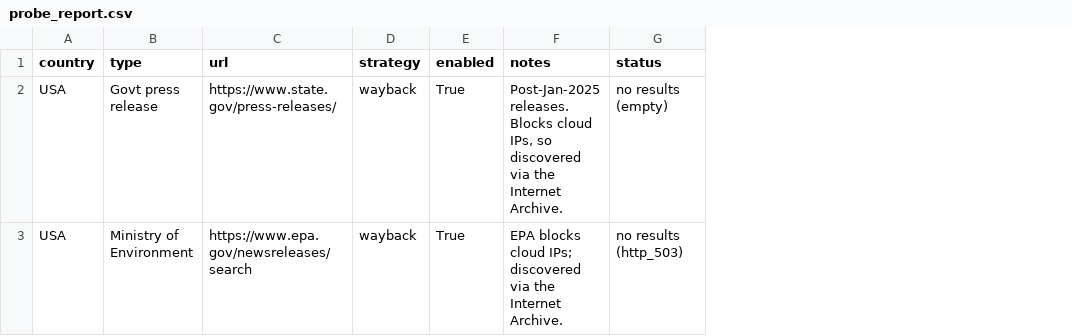
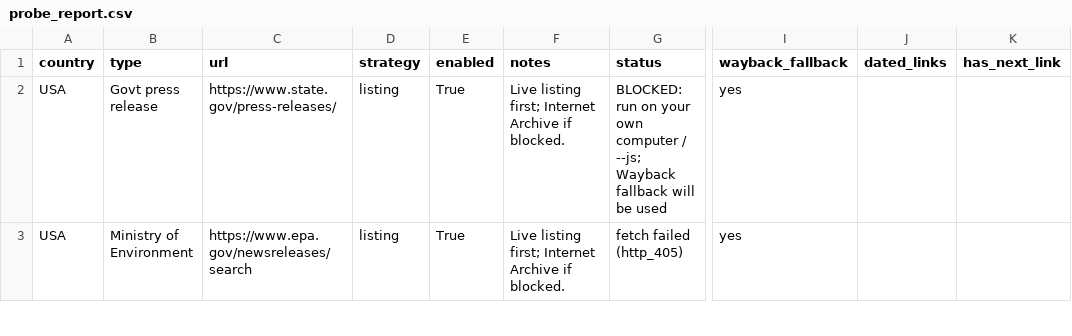
Before and after one commit to Jain339/Discourse_Analysis_Summer_Research, a CSV file: Sharvi/W/o blocking/outputs/countries/USA/probe_report.csv, drawn as a sheet; only a part is shown, gaps mark what is left out; the diff covers the shown part only; the diff names each change by its address in the sheet, - before the commit and + after, or states it on an @@ line.

```diff
--- a/Sharvi/W/o blocking/outputs/countries/USA/probe_report.csv
+++ b/Sharvi/W/o blocking/outputs/countries/USA/probe_report.csv
+column I (wayback_fallback), rows 2-3: yes | yes
+column J (dated_links), empty
+column K (has_next_link), empty
-D2:D3 (strategy): wayback
+D2:D3 (strategy): listing
-F2 (notes): Post-Jan-2025 releases. Blocks cloud IPs, so discovered via the Internet Archive.
+F2 (notes): Live listing first; Internet Archive if blocked.
-G2 (status): no results (empty)
+G2 (status): BLOCKED: run on your own computer / --js; Wayback fallback will be used
-F3 (notes): EPA blocks cloud IPs; discovered via the Internet Archive.
+F3 (notes): Live listing first; Internet Archive if blocked.
-G3 (status): no results (http_503)
+G3 (status): fetch failed (http_405)
```
Also changed, not shown: 7 edited cells elsewhere in this file, 2 other files.
